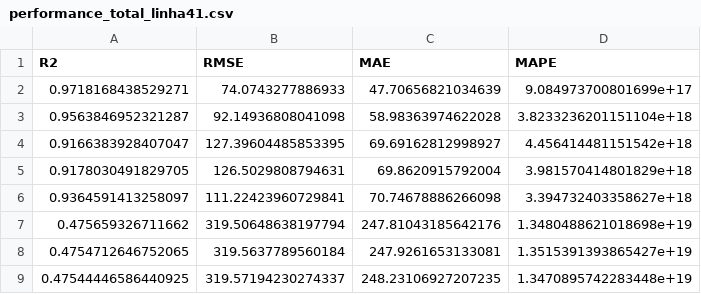
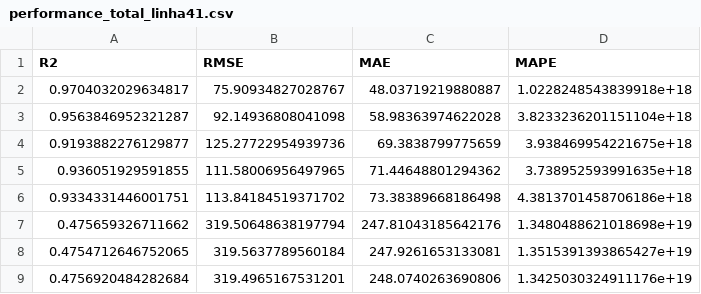
Before and after one commit to medeirosvictor/ds-mobilidade-urbana-fortaleza, a CSV file: performances/2015/performance_total_linha41.csv, drawn as a sheet.

```diff
--- a/performances/2015/performance_total_linha41.csv
+++ b/performances/2015/performance_total_linha41.csv
@@ -1,9 +1,9 @@
 R2,RMSE,MAE,MAPE
-0.9718168438529271,74.0743277886933,47.70656821034639,9.084973700801699e+17
+0.9704032029634817,75.90934827028767,48.03719219880887,1.0228248543839918e+18
 0.9563846952321287,92.14936808041098,58.98363974622028,3.8233236201151104e+18
-0.9166383928407047,127.39604485853395,69.69162812998927,4.456414481151542e+18
-0.9178030491829705,126.5029808794631,69.8620915792004,3.981570414801829e+18
-0.9364591413258097,111.22423960729841,70.74678886266098,3.394732403358627e+18
+0.9193882276129877,125.27722954939736,69.3838799775659,3.938469954221675e+18
+0.936051929591855,111.58006956497965,71.44648801294362,3.738952593991635e+18
+0.9334331446001751,113.84184519371702,73.38389668186498,4.3813701458706186e+18
 0.475659326711662,319.50648638197794,247.81043185642176,1.3480488621018698e+19
 0.4754712646752065,319.5637789560184,247.9261653133081,1.3515391393865427e+19
-0.47544446586440925,319.57194230274337,248.23106927207235,1.3470895742283448e+19
+0.4756920484282684,319.4965167531201,248.0740263690806,1.3425030324911176e+19
```
Also changed, not shown: 7 other files.
